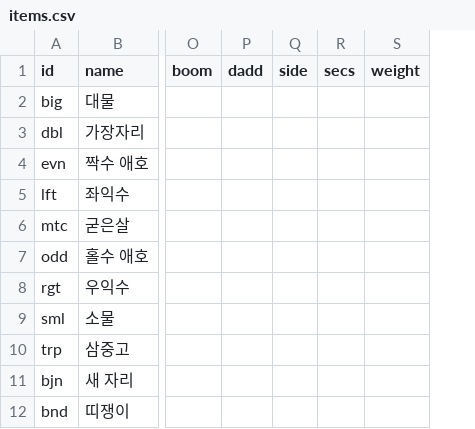
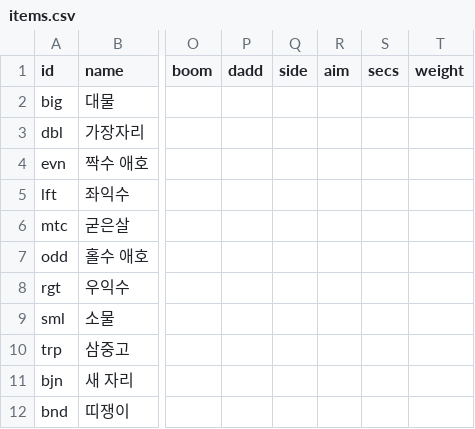
Before and after one commit to GGbong69/test-03, a CSV file: data/items.csv, drawn as a sheet; only a part is shown, gaps mark what is left out; the diff names each change by its address in the sheet, - before the commit and + after, or states it on an @@ line.

```diff
--- a/data/items.csv
+++ b/data/items.csv
+column R (aim), empty
```
Also changed, not shown: data/packs.csv, 6 other files.
